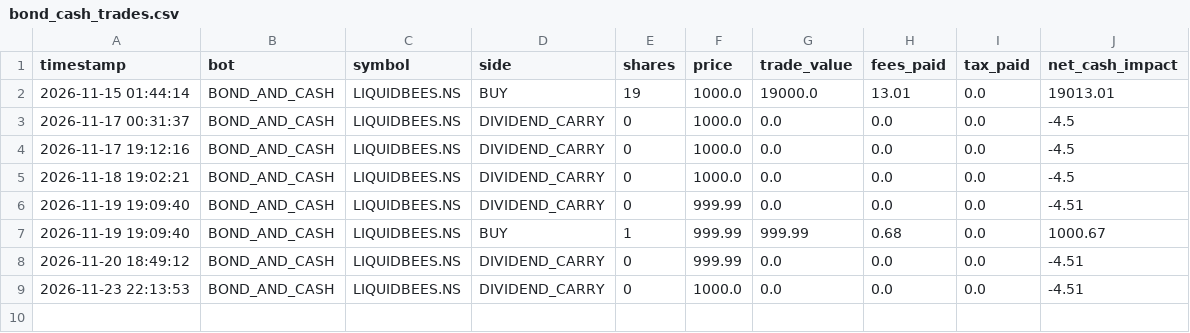
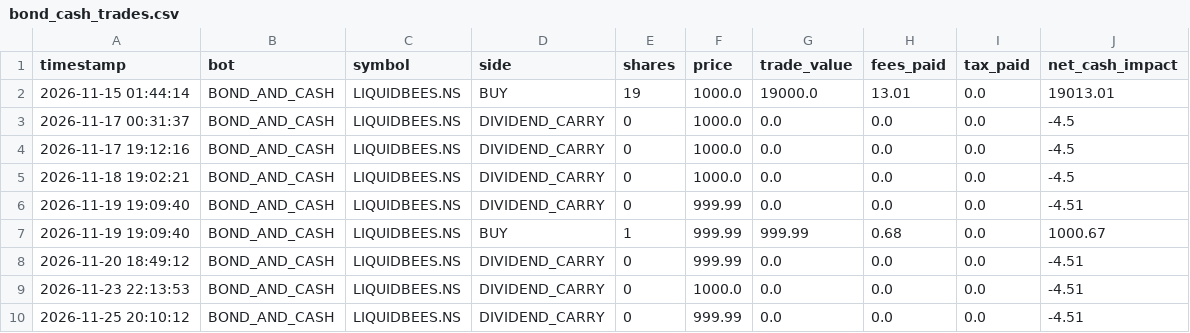
Before and after one commit to rain2002/trading_bot, a CSV file: trading_system/data/bond_cash_trades.csv, drawn as a sheet; the diff names each change by its address in the sheet, - before the commit and + after, or states it on an @@ line.

```diff
--- a/trading_system/data/bond_cash_trades.csv
+++ b/trading_system/data/bond_cash_trades.csv
+row 10: 2026-11-25 20:10:12 | BOND_AND_CASH | LIQUIDBEES.NS | DIVIDEND_CARRY | 0 | 999.99 | 0.0 | 0.0 | 0.0 | -4.51
```
Also changed, not shown: trading_system/data/bond_cash_equity_log.csv, trading_system/data/etf_gold_equity_log.csv, 5 other files.
